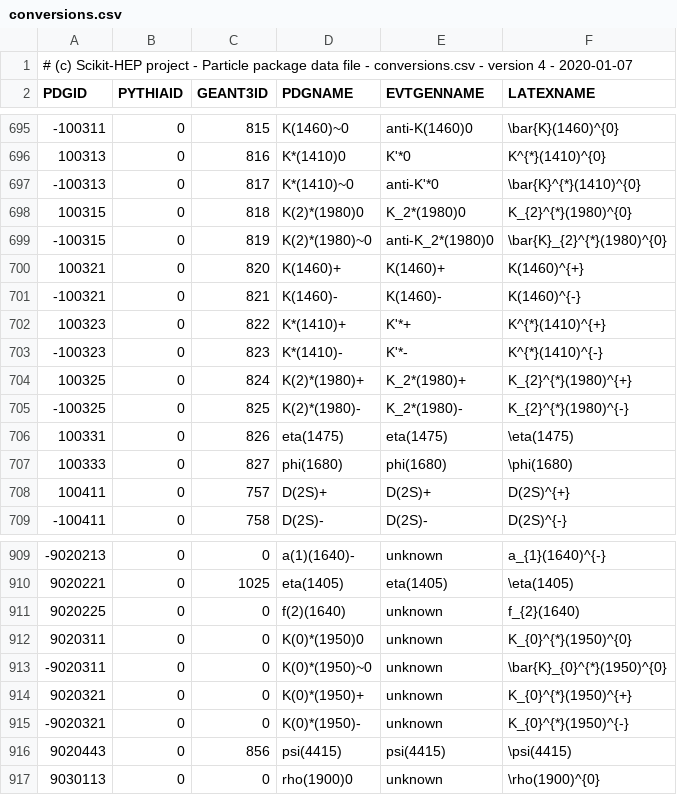
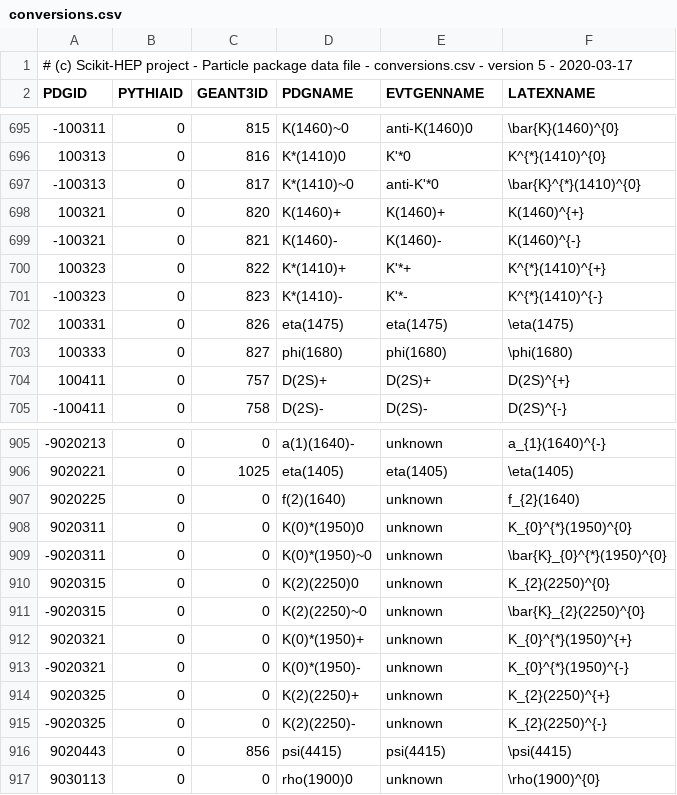
Before and after one commit to scikit-hep/particle, a CSV file: particle/data/conversions.csv, drawn as a sheet; only a part is shown, gaps mark what is left out; the diff covers the shown part only.

```diff
--- a/particle/data/conversions.csv
+++ b/particle/data/conversions.csv
@@ -1,2 +1,2 @@
-# (c) Scikit-HEP project - Particle package data file - conversions.csv - version 4 - 2020-01-07
+# (c) Scikit-HEP project - Particle package data file - conversions.csv - version 5 - 2020-03-17
       PDGID,   PYTHIAID,   GEANT3ID,            PDGNAME,            EVTGENNAME,                     LATEXNAME
@@ -697,4 +697,2 @@
     -100313,          0,        817,         K*(1410)~0,             anti-K'*0,         \bar{K}^{*}(1410)^{0}
-     100315,          0,        818,       K(2)*(1980)0,           K_2*(1980)0,           K_{2}^{*}(1980)^{0}
-    -100315,          0,        819,      K(2)*(1980)~0,      anti-K_2*(1980)0,     \bar{K}_{2}^{*}(1980)^{0}
      100321,          0,        820,           K(1460)+,              K(1460)+,                   K(1460)^{+}
@@ -703,4 +701,2 @@
     -100323,          0,        823,          K*(1410)-,                  K'*-,               K^{*}(1410)^{-}
-     100325,          0,        824,       K(2)*(1980)+,           K_2*(1980)+,           K_{2}^{*}(1980)^{+}
-    -100325,          0,        825,       K(2)*(1980)-,           K_2*(1980)-,           K_{2}^{*}(1980)^{-}
      100331,          0,        826,          eta(1475),             eta(1475),                    \eta(1475)
@@ -913,4 +909,8 @@
    -9020311,          0,          0,      K(0)*(1950)~0,               unknown,     \bar{K}_{0}^{*}(1950)^{0}
+    9020315,          0,          0,        K(2)(2250)0,               unknown,               K_{2}(2250)^{0}
+   -9020315,          0,          0,       K(2)(2250)~0,               unknown,         \bar{K}_{2}(2250)^{0}
     9020321,          0,          0,       K(0)*(1950)+,               unknown,           K_{0}^{*}(1950)^{+}
    -9020321,          0,          0,       K(0)*(1950)-,               unknown,           K_{0}^{*}(1950)^{-}
+    9020325,          0,          0,        K(2)(2250)+,               unknown,               K_{2}(2250)^{+}
+   -9020325,          0,          0,        K(2)(2250)-,               unknown,               K_{2}(2250)^{-}
     9020443,          0,        856,          psi(4415),             psi(4415),                    \psi(4415)
```
Also changed, not shown: 16 edited cells elsewhere in this file, particle/data/pdgid_to_evtgenname.csv, particle/data/pdgid_to_geant3id.csv, 2 other files.
